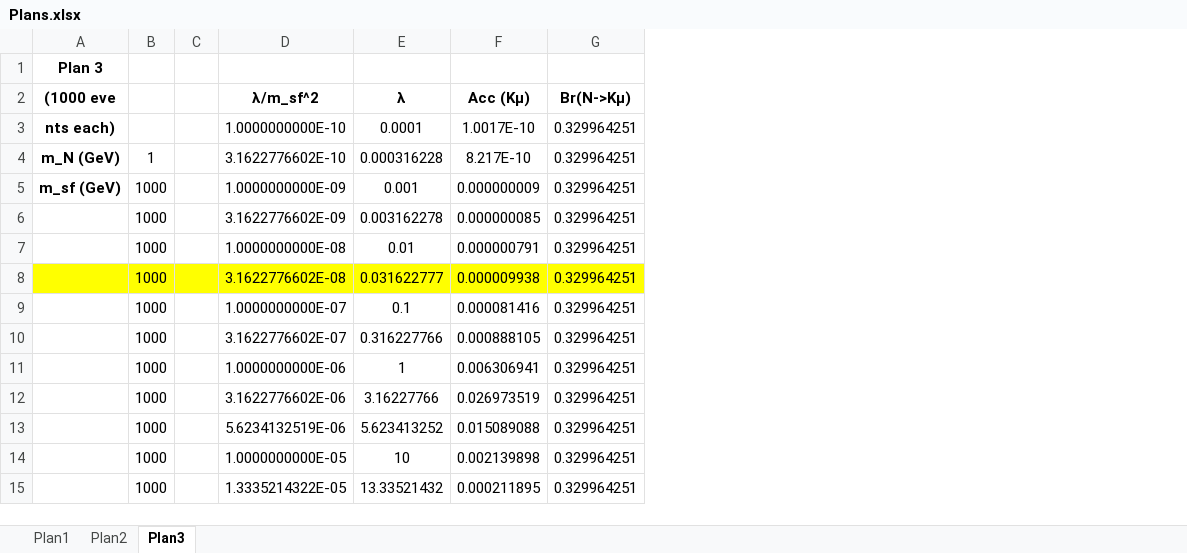
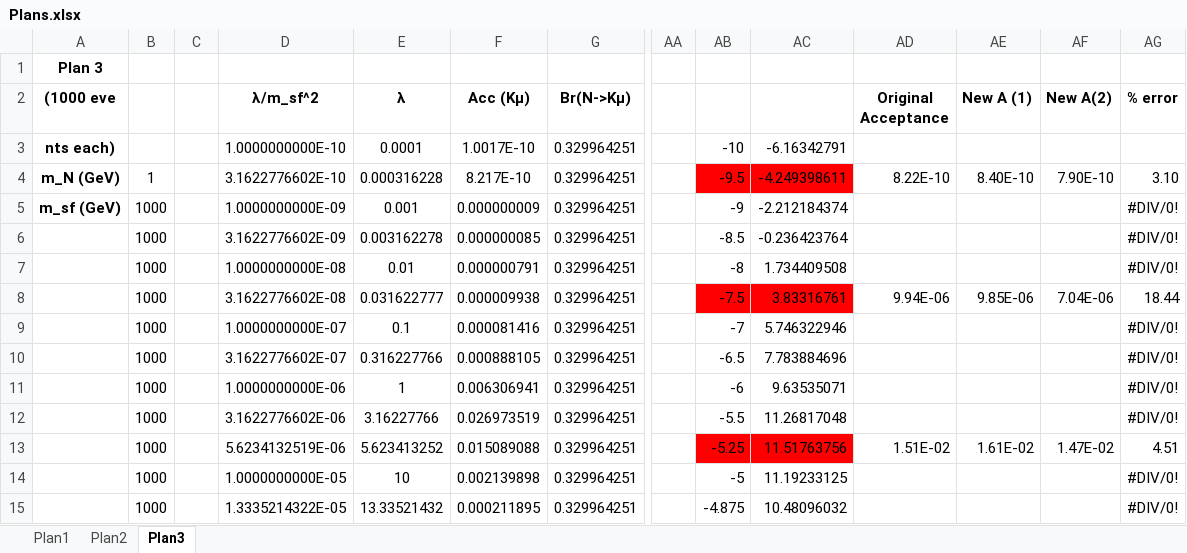
Before and after one commit to NikHoffStyl/SHiP-Nik_and_Danny, an Excel workbook: Plans.xlsx, sheet Plan3, drawn as a sheet; only a part is shown, gaps mark what is left out; values as stored, in another font and other column widths than the file's, no borders; charts and pictures not drawn; the diff covers the shown part only; the diff names each change by its address in the sheet, - before the commit and + after, or states it on an @@ line.

```diff
--- a/Plans.xlsx (sheet Plan3)
+++ b/Plans.xlsx (sheet Plan3)
+column AA, empty
+column AB, rows 3-15: -10 | -9.5 | -9 | -8.5 | -8 | -7.5 | -7 | -6.5 | -6 | -5.5 | -5.25 | -5 | -4.875
+column AC, rows 3-15: -6.16342791 | -4.249398611 | -2.212184374 | -0.236423764 | 1.734409508 | 3.83316761 | 5.746322946 | 7.783884696 | 9.63535071 | 11.26817048 | 11.51763756 | 11.19233125 | 10.48096032
+column AD (Original Acceptance), rows 4-13: 8.22E-10 |  |  |  | 9.94E-06 |  |  |  |  | 1.51E-02
+column AE (New A (1)), rows 4-13: 8.40E-10 |  |  |  | 9.85E-06 |  |  |  |  | 1.61E-02
+column AF (New A(2)), rows 4-13: 7.90E-10 |  |  |  | 7.04E-06 |  |  |  |  | 1.47E-02
+column AG (% error), rows 4-15: 3.10 | #DIV/0! | #DIV/0! | #DIV/0! | 18.44 | #DIV/0! | #DIV/0! | #DIV/0! | #DIV/0! | 4.51 | #DIV/0! | #DIV/0!
-A8:G8 fill: #FFFF00
+A8:G8 fill: none
```
Also changed, not shown: 33 added rows and cell formats elsewhere in this sheet, sheet Plan1, charts or pictures, 2 other files.
